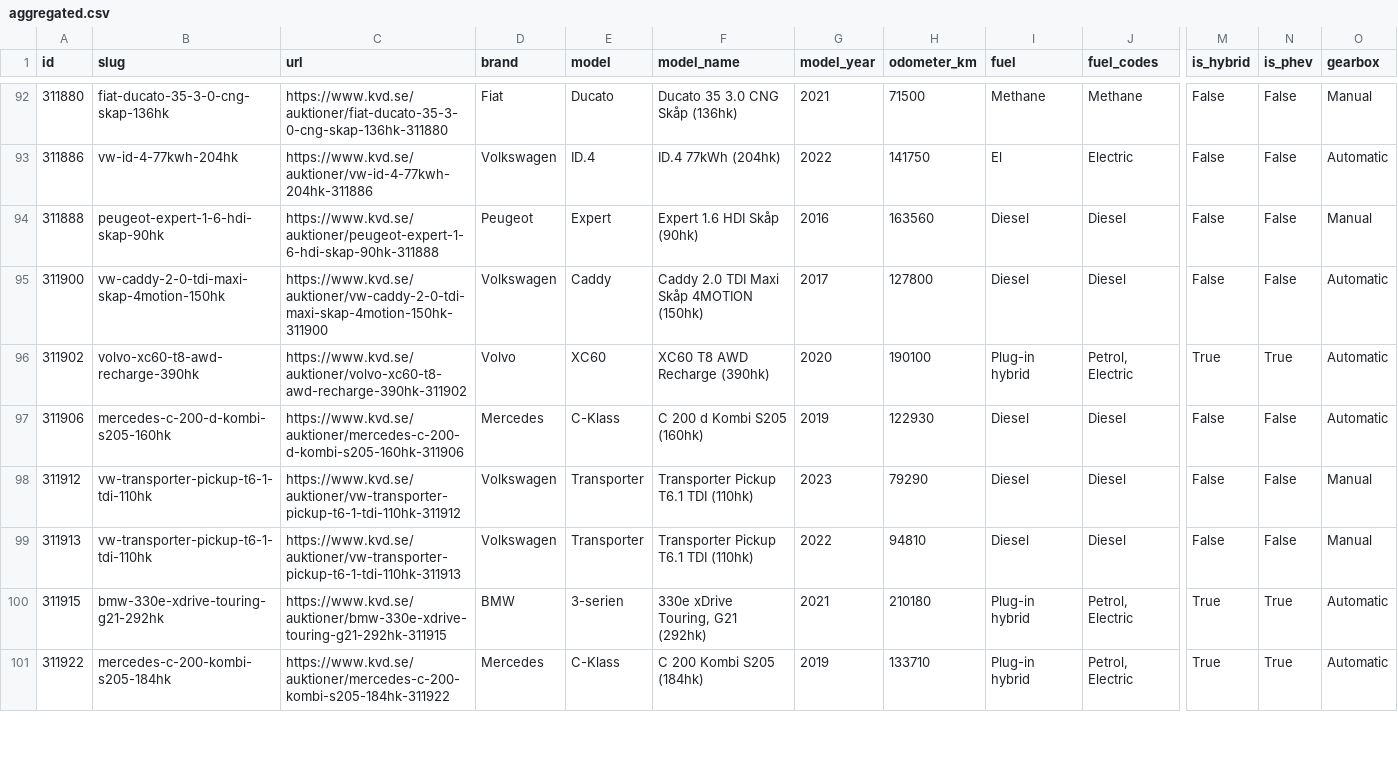
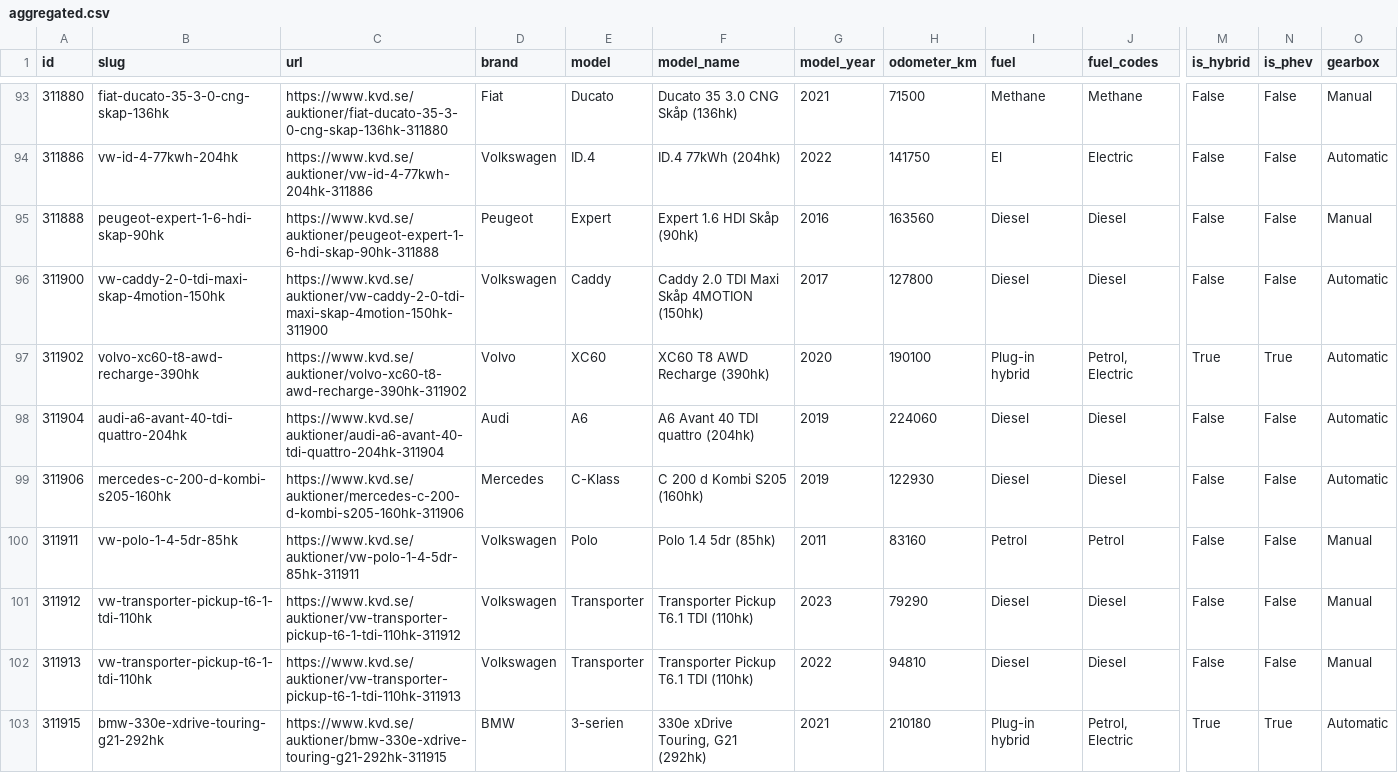
Before and after one commit to isakjonsson-ship-it/kvd-stangda-auktioner, a CSV file: data/2026-11-24/aggregated.csv, drawn as a sheet; only a part is shown, gaps mark what is left out; the shorter side is filled out with more unchanged rows; rows hold the shown columns only; the diff covers the shown part only; the diff names each change by its address in the sheet, - before the commit and + after, or states it on an @@ line.

```diff
--- a/data/2026-11-24/aggregated.csv
+++ b/data/2026-11-24/aggregated.csv
+row 98: 311904 | audi-a6-avant-40-tdi-quattro-204hk | https://www.kvd.se/auktioner/audi-a6-avant-40-tdi-quattro-204hk-311904 | Audi | A6 | A6 Avant 40 TDI quattro (204hk) | 2019 | 224060 | Diesel | Diesel | False | False | Automatic
+row 100: 311911 | vw-polo-1-4-5dr-85hk | https://www.kvd.se/auktioner/vw-polo-1-4-5dr-85hk-311911 | Volkswagen | Polo | Polo 1.4 5dr (85hk) | 2011 | 83160 | Petrol | Petrol | False | False | Manual
```
Also changed, not shown: 4 added rows elsewhere in this file, 10 other files.
